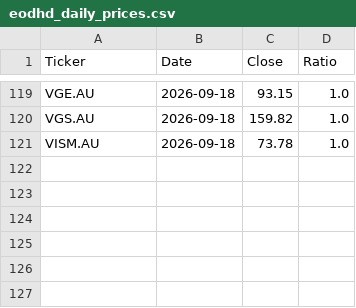
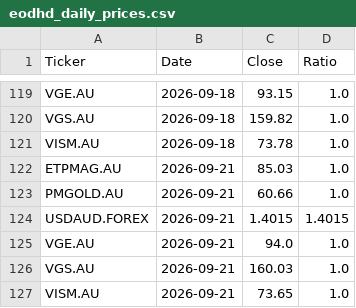
Before and after one commit to Jacksky10/stock-price-updater, a CSV file: eodhd_daily_prices.csv, drawn as a sheet; only a part is shown, gaps mark what is left out.

```diff
--- a/eodhd_daily_prices.csv
+++ b/eodhd_daily_prices.csv
@@ -121 +121,7 @@ VGS.AU,2026-09-18,159.82,1.0
 VISM.AU,2026-09-18,73.78,1.0
+ETPMAG.AU,2026-09-21,85.03,1.0
+PMGOLD.AU,2026-09-21,60.66,1.0
+USDAUD.FOREX,2026-09-21,1.4015,1.4015
+VGE.AU,2026-09-21,94.0,1.0
+VGS.AU,2026-09-21,160.03,1.0
+VISM.AU,2026-09-21,73.65,1.0
```
